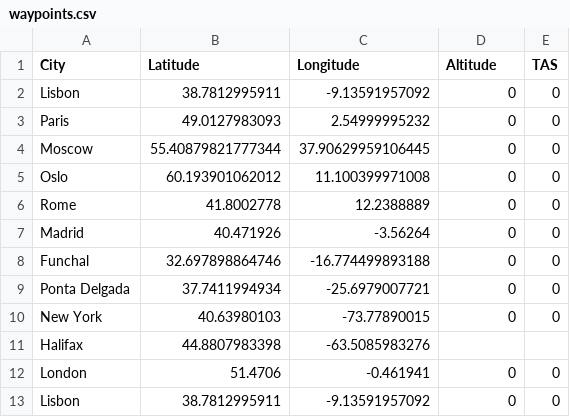
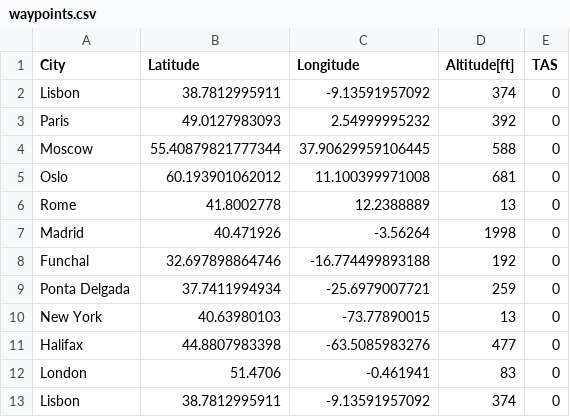
Before and after one commit to ekspek/sai-2018, a CSV file: src/waypoints.csv, drawn as a sheet.

Commit message:
Converted waypoint arrays to structs

```diff
--- a/src/waypoints.csv
+++ b/src/waypoints.csv
@@ -1,13 +1,13 @@
-City,Latitude,Longitude,Altitude,TAS
-Lisbon,38.7812995911,-9.13591957092,0,0
-Paris,49.0127983093,2.54999995232,0,0
-Moscow,55.40879821777344,37.90629959106445,0,0
-Oslo,60.193901062012,11.100399971008,0,0
-Rome,41.8002778,12.2388889,0,0
-Madrid,40.471926,-3.56264,0,0
-Funchal,32.697898864746,-16.774499893188,0,0
-Ponta Delgada,37.7411994934,-25.6979007721,0,0
-New York,40.63980103,-73.77890015,0,0
-Halifax,44.8807983398,-63.5085983276
-London,51.4706,-0.461941,0,0
-Lisbon,38.7812995911,-9.13591957092,0,0
+City,Latitude,Longitude,Altitude[ft],TAS
+Lisbon,38.7812995911,-9.13591957092,374,0
+Paris,49.0127983093,2.54999995232,392,0
+Moscow,55.40879821777344,37.90629959106445,588,0
+Oslo,60.193901062012,11.100399971008,681,0
+Rome,41.8002778,12.2388889,13,0
+Madrid,40.471926,-3.56264,1998,0
+Funchal,32.697898864746,-16.774499893188,192,0
+Ponta Delgada,37.7411994934,-25.6979007721,259,0
+New York,40.63980103,-73.77890015,13,0
+Halifax,44.8807983398,-63.5085983276,477,0
+London,51.4706,-0.461941,83,0
+Lisbon,38.7812995911,-9.13591957092,374,0
```
Also changed, not shown: 2 other files.
